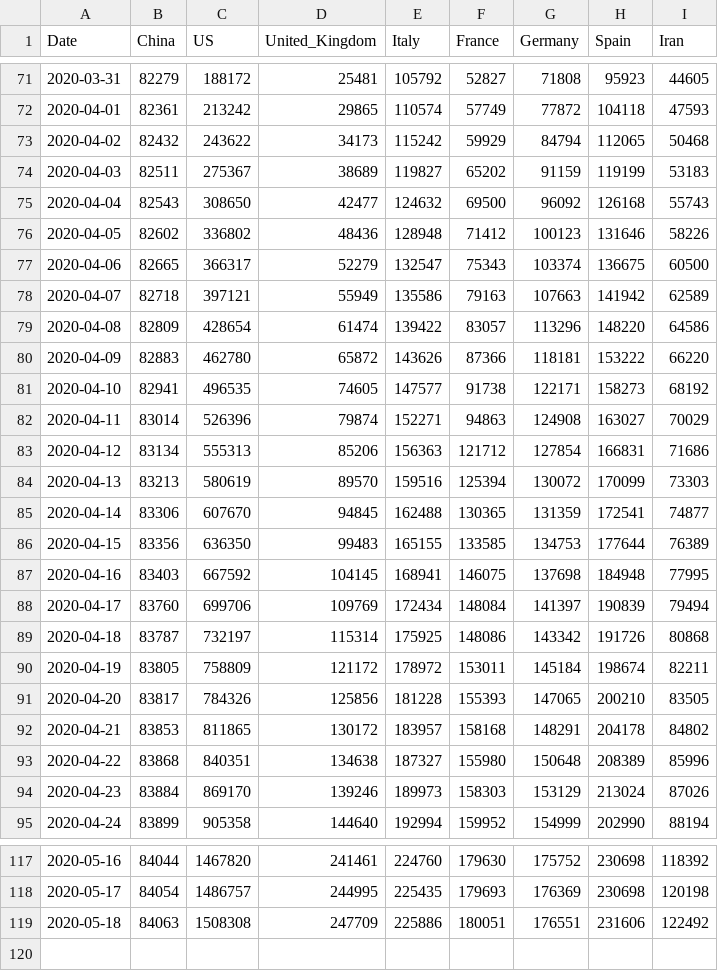
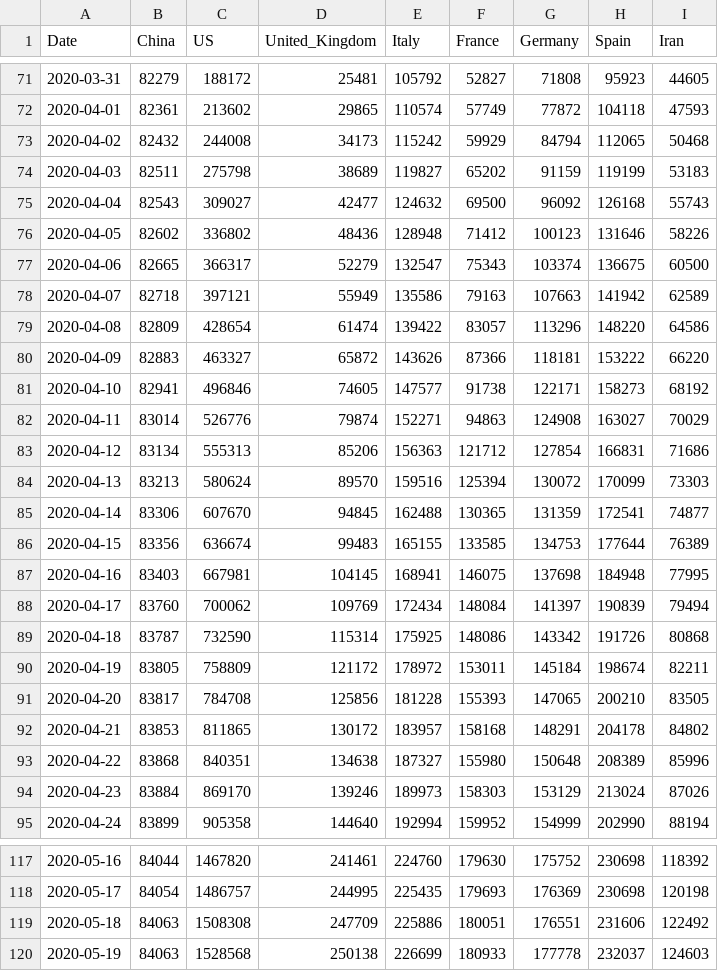
Before and after one commit to real-4w/covid-19, a CSV file: data/key-countries-pivoted.csv, drawn as a sheet; only a part is shown, gaps mark what is left out; the diff covers the shown part only.

```diff
--- a/data/key-countries-pivoted.csv
+++ b/data/key-countries-pivoted.csv
@@ -71,6 +71,6 @@ Date,China,US,United_Kingdom,Italy,France,Germany,Spain,Iran
 2020-03-31,82279,188172,25481,105792,52827,71808,95923,44605
-2020-04-01,82361,213242,29865,110574,57749,77872,104118,47593
-2020-04-02,82432,243622,34173,115242,59929,84794,112065,50468
-2020-04-03,82511,275367,38689,119827,65202,91159,119199,53183
-2020-04-04,82543,308650,42477,124632,69500,96092,126168,55743
+2020-04-01,82361,213602,29865,110574,57749,77872,104118,47593
+2020-04-02,82432,244008,34173,115242,59929,84794,112065,50468
+2020-04-03,82511,275798,38689,119827,65202,91159,119199,53183
+2020-04-04,82543,309027,42477,124632,69500,96092,126168,55743
 2020-04-05,82602,336802,48436,128948,71412,100123,131646,58226
@@ -79,14 +79,14 @@ Date,China,US,United_Kingdom,Italy,France,Germany,Spain,Iran
 2020-04-08,82809,428654,61474,139422,83057,113296,148220,64586
-2020-04-09,82883,462780,65872,143626,87366,118181,153222,66220
-2020-04-10,82941,496535,74605,147577,91738,122171,158273,68192
-2020-04-11,83014,526396,79874,152271,94863,124908,163027,70029
+2020-04-09,82883,463327,65872,143626,87366,118181,153222,66220
+2020-04-10,82941,496846,74605,147577,91738,122171,158273,68192
+2020-04-11,83014,526776,79874,152271,94863,124908,163027,70029
 2020-04-12,83134,555313,85206,156363,121712,127854,166831,71686
-2020-04-13,83213,580619,89570,159516,125394,130072,170099,73303
+2020-04-13,83213,580624,89570,159516,125394,130072,170099,73303
 2020-04-14,83306,607670,94845,162488,130365,131359,172541,74877
-2020-04-15,83356,636350,99483,165155,133585,134753,177644,76389
-2020-04-16,83403,667592,104145,168941,146075,137698,184948,77995
-2020-04-17,83760,699706,109769,172434,148084,141397,190839,79494
-2020-04-18,83787,732197,115314,175925,148086,143342,191726,80868
+2020-04-15,83356,636674,99483,165155,133585,134753,177644,76389
+2020-04-16,83403,667981,104145,168941,146075,137698,184948,77995
+2020-04-17,83760,700062,109769,172434,148084,141397,190839,79494
+2020-04-18,83787,732590,115314,175925,148086,143342,191726,80868
 2020-04-19,83805,758809,121172,178972,153011,145184,198674,82211
-2020-04-20,83817,784326,125856,181228,155393,147065,200210,83505
+2020-04-20,83817,784708,125856,181228,155393,147065,200210,83505
 2020-04-21,83853,811865,130172,183957,158168,148291,204178,84802
@@ -119 +119,2 @@ Date,China,US,United_Kingdom,Italy,France,Germany,Spain,Iran
 2020-05-18,84063,1508308,247709,225886,180051,176551,231606,122492
+2020-05-19,84063,1528568,250138,226699,180933,177778,232037,124603
```
Also changed, not shown: 24 edited cells elsewhere in this file, data/reference.csv, data/worldwide-aggregated.csv, 3 other files.
